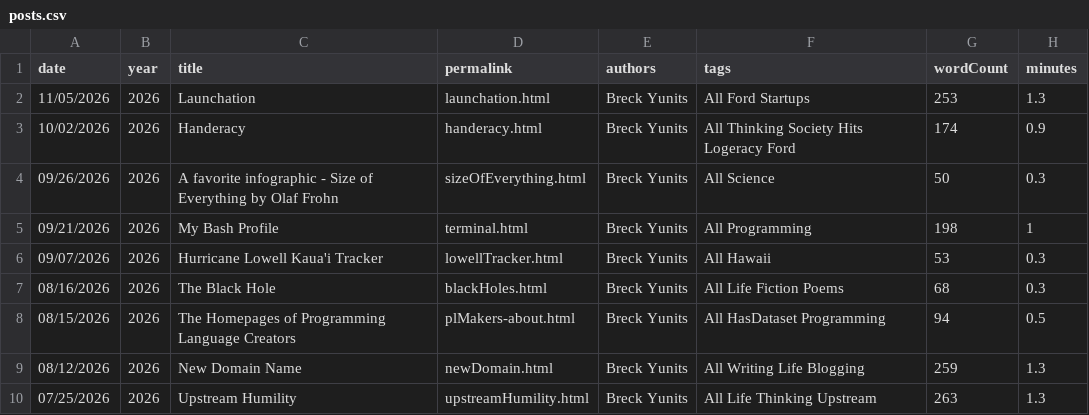
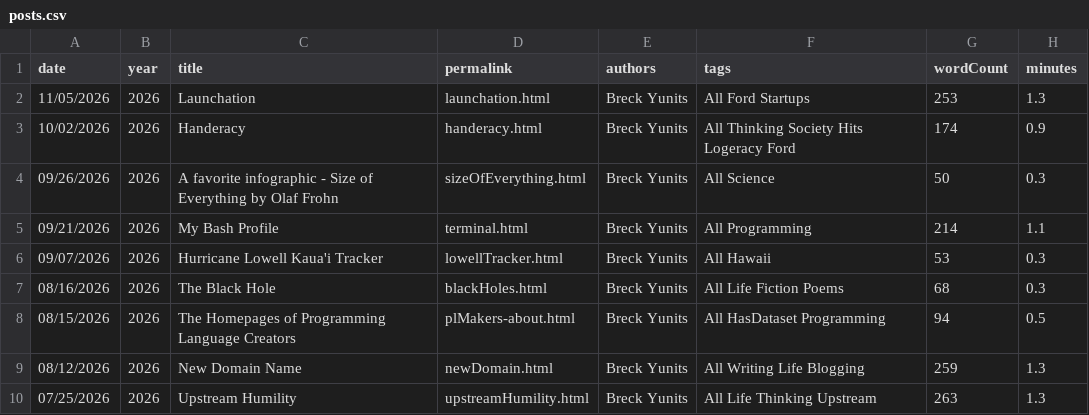
Before and after one commit to breck7/breck.lol, a CSV file: posts.csv, drawn as a sheet; only a part is shown.

```diff
--- a/posts.csv
+++ b/posts.csv
@@ -4,3 +4,3 @@ date,year,title,permalink,authors,tags,wordCount,minutes
 09/26/2026,2026,A favorite infographic - Size of Everything by Olaf Frohn,sizeOfEverything.html,Breck Yunits,All Science,50,0.3
-09/21/2026,2026,My Bash Profile,terminal.html,Breck Yunits,All Programming,198,1
+09/21/2026,2026,My Bash Profile,terminal.html,Breck Yunits,All Programming,214,1.1
 09/07/2026,2026,Hurricane Lowell Kaua'i Tracker,lowellTracker.html,Breck Yunits,All Hawaii,53,0.3
```
Also changed, not shown: posts.tsv, 32 other files.
